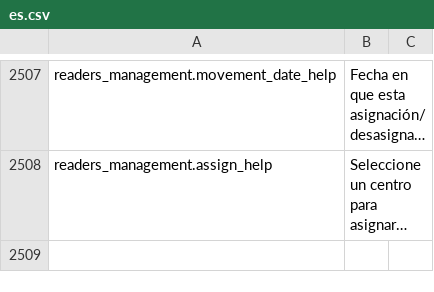
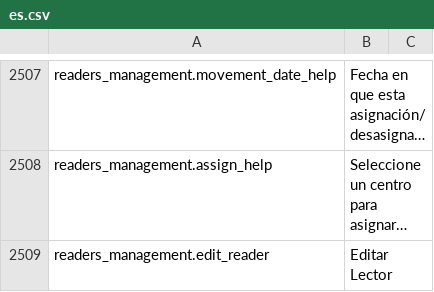
Before and after one commit to IgnacioFernandezSoriano/ONEMS, a CSV file: public/locales/es.csv, drawn as a sheet; only a part is shown, gaps mark what is left out; long unchanged cells end in …; the diff names each change by its address in the sheet, - before the commit and + after, or states it on an @@ line.

Commit message:
feat: Complete Readers Management improvements
- Added Carrier column to table
- Added Edit button and modal for readers
- Fixed carrier filtering logic
- Updated SQL to include carrier_name
- Expandable history rows
- Translations EN/ES

```diff
--- a/public/locales/es.csv
+++ b/public/locales/es.csv
+row 2509: readers_management.edit_reader | Editar Lector
```
Also changed, not shown: public/locales/en.csv, 2 other files.
